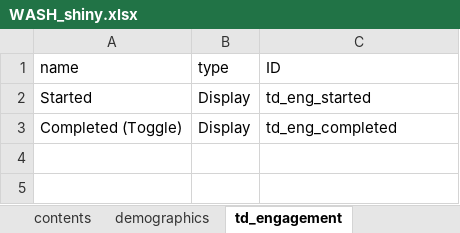
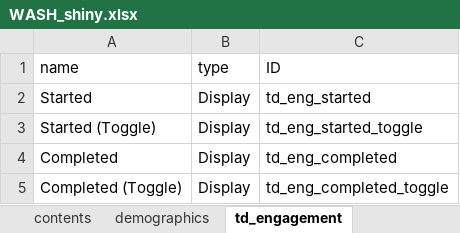
Before and after one commit to IDEMSInternational/ExcelToShiny, an Excel workbook: WASH_shiny.xlsx, sheet td_engagement, drawn as a sheet; values as stored, in another font and other column widths than the file's, no borders; addresses are those after the commit; the diff names each change by its address in the sheet, - before the commit and + after, or states it on an @@ line.

```diff
--- a/WASH_shiny.xlsx (sheet td_engagement)
+++ b/WASH_shiny.xlsx (sheet td_engagement)
+row 3: Started (Toggle) | Display | td_eng_started_toggle
+row 4: Completed | Display | td_eng_completed
-C5 (ID): td_eng_completed
+C5 (ID): td_eng_completed_toggle
```
Also changed, not shown: sheet td_eng_started, sheet td_eng_completed, other sheet tabs, 2 other files.
